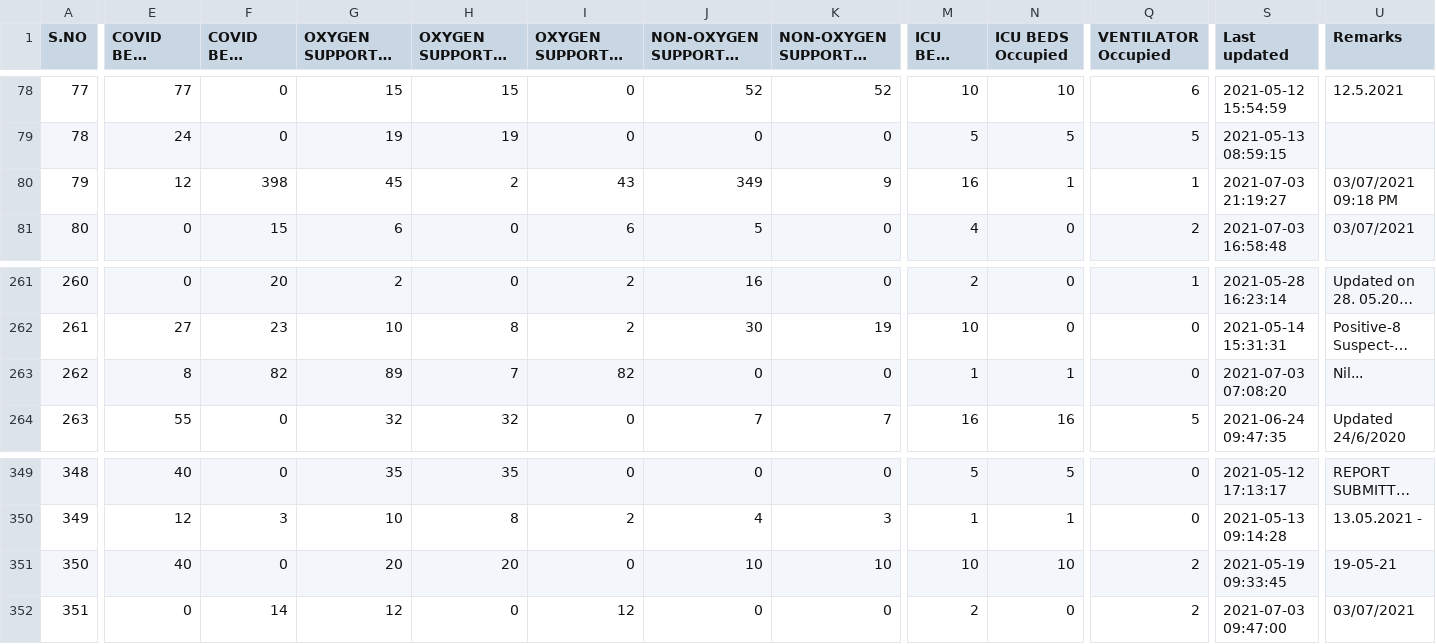
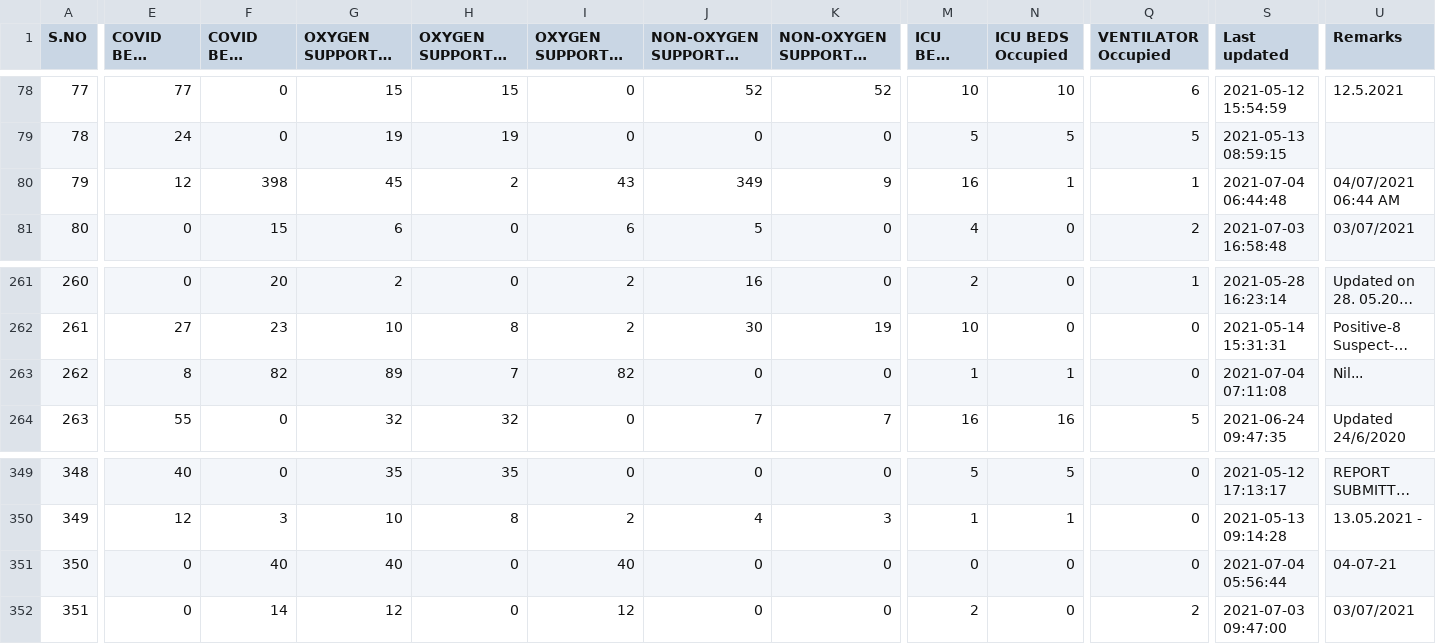
Before and after one commit to stopcoronatn/stopcoronatn.github.io, a CSV file: data/beds.csv, drawn as a sheet; only a part is shown, gaps mark what is left out; long unchanged cells end in …; the diff covers the shown part only; the diff names each change by its address in the sheet, - before the commit and + after, or states it on an @@ line.

```diff
--- a/data/beds.csv
+++ b/data/beds.csv
-S80 (Last updated): 2021-07-03 21:19:27
+S80 (Last updated): 2021-07-04 06:44:48
-U80 (Remarks): 03/07/2021 09:18 PM
+U80 (Remarks): 04/07/2021 06:44 AM
-S263 (Last updated): 2021-07-03 07:08:20
+S263 (Last updated): 2021-07-04 07:11:08
-E351 (COVID BEDS Occupied): 40
+E351 (COVID BEDS Occupied): 0
-F351 (COVID BEDS Vacant): 0
+F351 (COVID BEDS Vacant): 40
-G351 (OXYGEN SUPPORTED BEDS Total): 20
+G351 (OXYGEN SUPPORTED BEDS Total): 40
-H351 (OXYGEN SUPPORTED BEDS Occupied): 20
+H351 (OXYGEN SUPPORTED BEDS Occupied): 0
-I351 (OXYGEN SUPPORTED BEDS Vacant): 0
+I351 (OXYGEN SUPPORTED BEDS Vacant): 40
-J351 (NON-OXYGEN SUPPORTED BEDS Total): 10
+J351 (NON-OXYGEN SUPPORTED BEDS Total): 0
-K351: 10
+K351: 0
-M351 (ICU BEDS Total): 10
+M351 (ICU BEDS Total): 0
-N351 (ICU BEDS Occupied): 10
+N351 (ICU BEDS Occupied): 0
-Q351 (VENTILATOR Occupied): 2
+Q351 (VENTILATOR Occupied): 0
-S351 (Last updated): 2021-05-19 09:33:45
+S351 (Last updated): 2021-07-04 05:56:44
-U351 (Remarks): 19-05-21
+U351 (Remarks): 04-07-21
```
Also changed, not shown: 1 edited cell elsewhere in this file.
